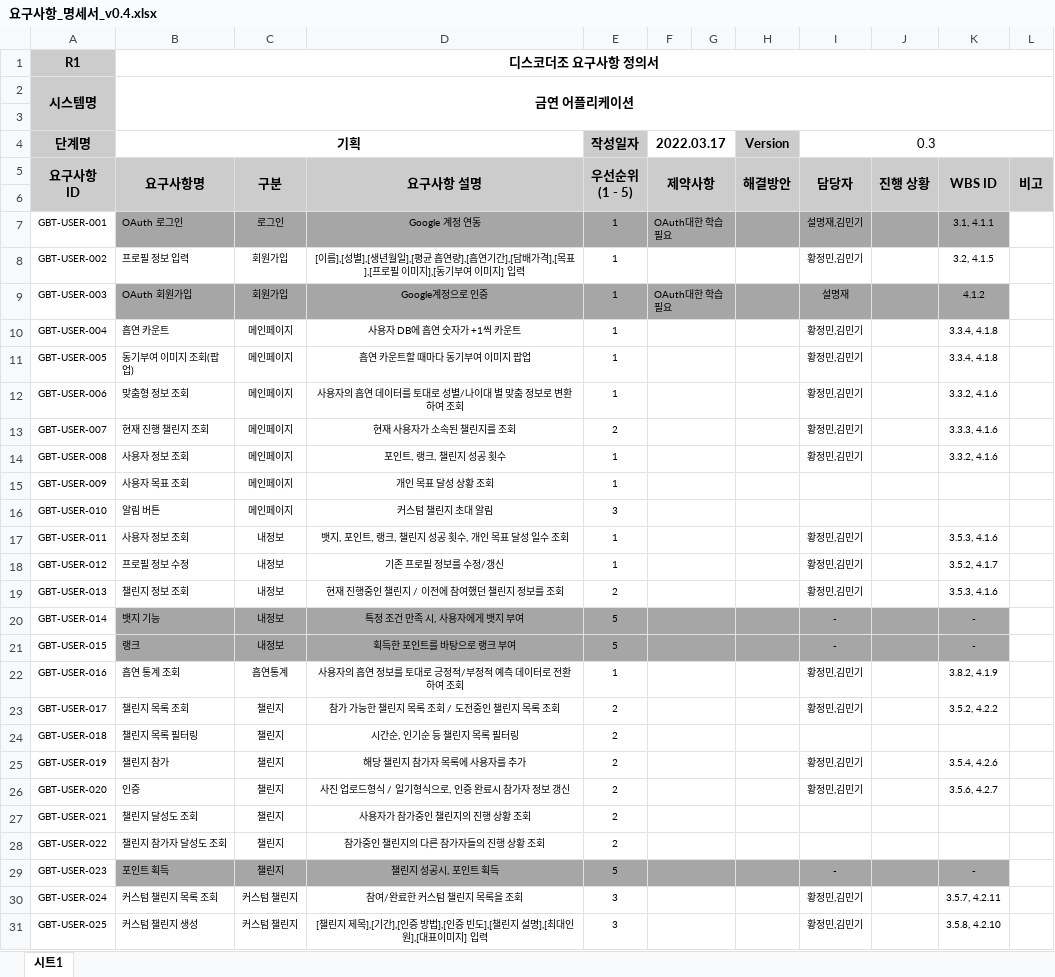
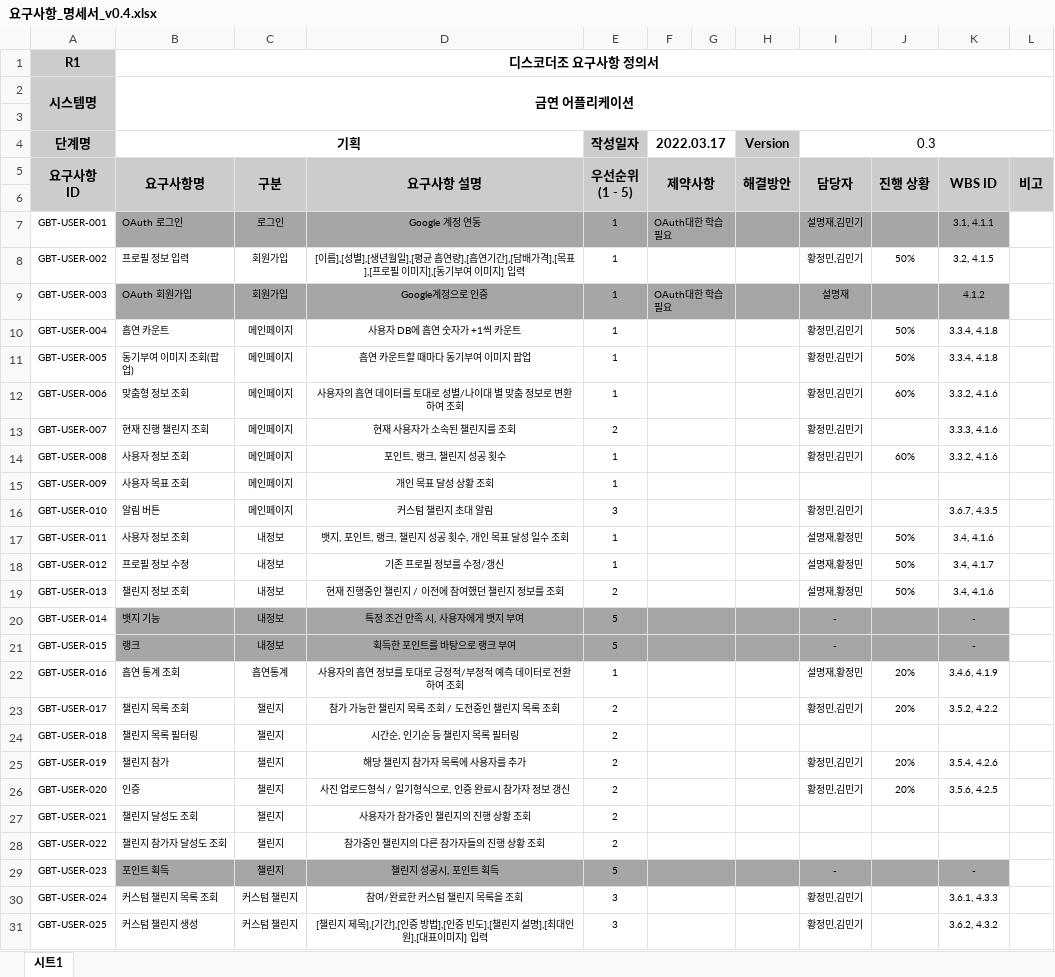
Before and after one commit to SeolMyeongJae/KSA-final-project, an Excel workbook: 03-요구사항명세서/요구사항_명세서_v0.4.xlsx, sheet 시트1, drawn as a sheet; only a part is shown; values as stored, in another font and other column widths than the file's, no borders; the diff covers the shown part only; the diff names each change by its address in the sheet, - before the commit and + after, or states it on an @@ line.

Commit message:
Update 요구사항_명세서_v0.4.xlsx

```diff
--- a/03-요구사항명세서/요구사항_명세서_v0.4.xlsx (sheet 시트1)
+++ b/03-요구사항명세서/요구사항_명세서_v0.4.xlsx (sheet 시트1)
-J8: (empty)
+J8: 50%
-J10:J11: (empty)
+J10:J11: 50%
-J12: (empty)
+J12: 60%
-J14: (empty)
+J14: 60%
-I16 (0.3): (empty)
+I16 (0.3): 황정민,김민기
-K16: (empty)
+K16: 3.6.7, 4.3.5
-I17:I19 (0.3): 황정민,김민기
+I17:I19 (0.3): 설명재,황정민
-J17:J19: (empty)
+J17:J19: 50%
-K17: 3.5.3, 4.1.6
+K17: 3.4, 4.1.6
-K18: 3.5.2, 4.1.7
+K18: 3.4, 4.1.7
-K19: 3.5.3, 4.1.6
+K19: 3.4, 4.1.6
-I22 (0.3): 황정민,김민기
+I22 (0.3): 설명재,황정민
-J22:J23: (empty)
+J22:J23: 20%
-K22: 3.8.2, 4.1.9
+K22: 3.4.6, 4.1.9
-J25:J26: (empty)
+J25:J26: 20%
-K26: 3.5.6, 4.2.7
+K26: 3.5.6, 4.2.5
-K30: 3.5.7, 4.2.11
+K30: 3.6.1, 4.3.3
-K31: 3.5.8, 4.2.10
+K31: 3.6.2, 4.3.2
```
Also changed, not shown: 17 edited cells and cell formats elsewhere in this sheet.
